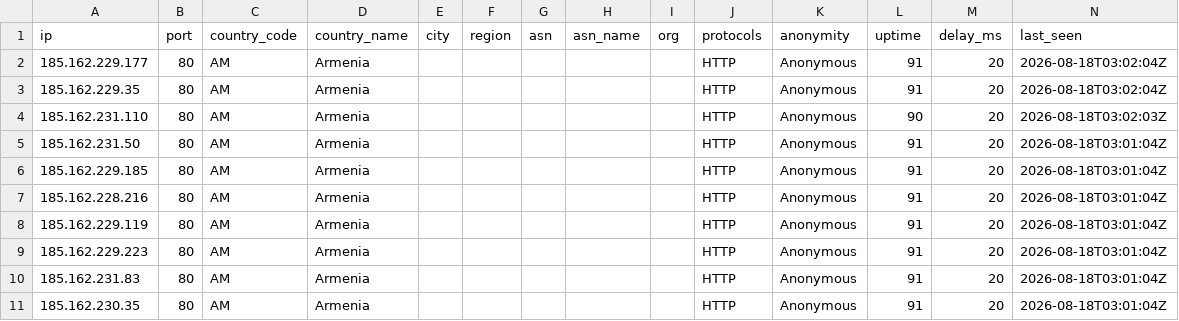
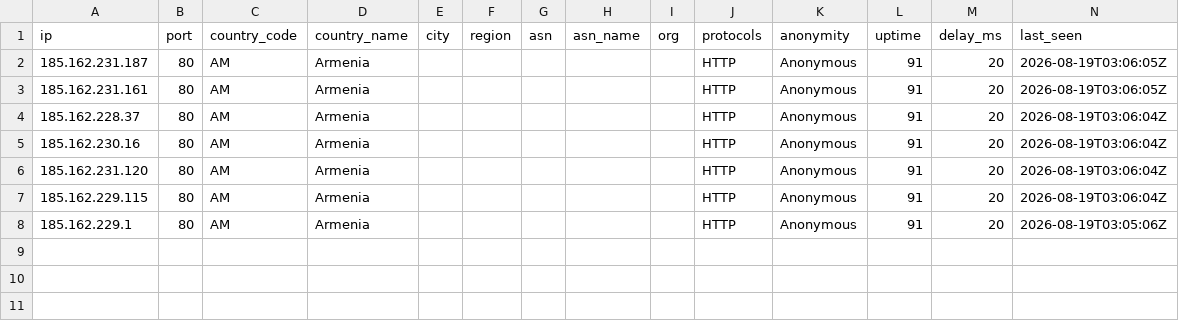
Before and after one commit to webunblocker/free-proxy-list, a CSV file: proxies/countries/AM/data.csv, drawn as a sheet.

```diff
--- a/proxies/countries/AM/data.csv
+++ b/proxies/countries/AM/data.csv
@@ -1,11 +1,8 @@
 ip,port,country_code,country_name,city,region,asn,asn_name,org,protocols,anonymity,uptime,delay_ms,last_seen
-185.162.229.177,80,AM,Armenia,,,,,,HTTP,Anonymous,91,20,2026-08-18T03:02:04Z
-185.162.229.35,80,AM,Armenia,,,,,,HTTP,Anonymous,91,20,2026-08-18T03:02:04Z
-185.162.231.110,80,AM,Armenia,,,,,,HTTP,Anonymous,90,20,2026-08-18T03:02:03Z
-185.162.231.50,80,AM,Armenia,,,,,,HTTP,Anonymous,91,20,2026-08-18T03:01:04Z
-185.162.229.185,80,AM,Armenia,,,,,,HTTP,Anonymous,91,20,2026-08-18T03:01:04Z
-185.162.228.216,80,AM,Armenia,,,,,,HTTP,Anonymous,91,20,2026-08-18T03:01:04Z
-185.162.229.119,80,AM,Armenia,,,,,,HTTP,Anonymous,91,20,2026-08-18T03:01:04Z
-185.162.229.223,80,AM,Armenia,,,,,,HTTP,Anonymous,91,20,2026-08-18T03:01:04Z
-185.162.231.83,80,AM,Armenia,,,,,,HTTP,Anonymous,91,20,2026-08-18T03:01:04Z
-185.162.230.35,80,AM,Armenia,,,,,,HTTP,Anonymous,91,20,2026-08-18T03:01:04Z
+185.162.231.187,80,AM,Armenia,,,,,,HTTP,Anonymous,91,20,2026-08-19T03:06:05Z
+185.162.231.161,80,AM,Armenia,,,,,,HTTP,Anonymous,91,20,2026-08-19T03:06:05Z
+185.162.228.37,80,AM,Armenia,,,,,,HTTP,Anonymous,91,20,2026-08-19T03:06:04Z
+185.162.230.16,80,AM,Armenia,,,,,,HTTP,Anonymous,91,20,2026-08-19T03:06:04Z
+185.162.231.120,80,AM,Armenia,,,,,,HTTP,Anonymous,91,20,2026-08-19T03:06:04Z
+185.162.229.115,80,AM,Armenia,,,,,,HTTP,Anonymous,91,20,2026-08-19T03:06:04Z
+185.162.229.1,80,AM,Armenia,,,,,,HTTP,Anonymous,91,20,2026-08-19T03:05:06Z
```
Also changed, not shown: proxies/countries/FR/data.csv, proxies/countries/GB/data.csv, 55 other files.
